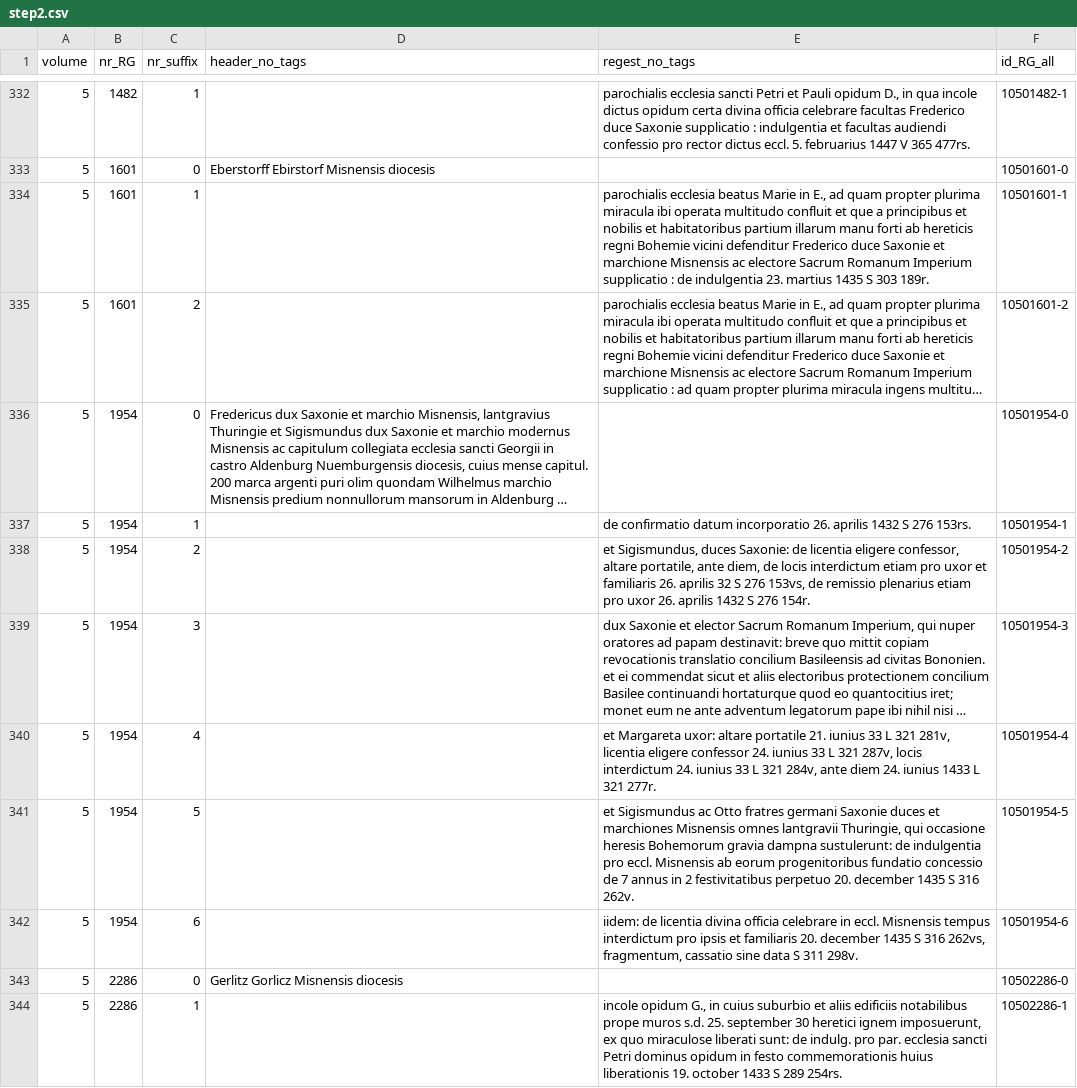
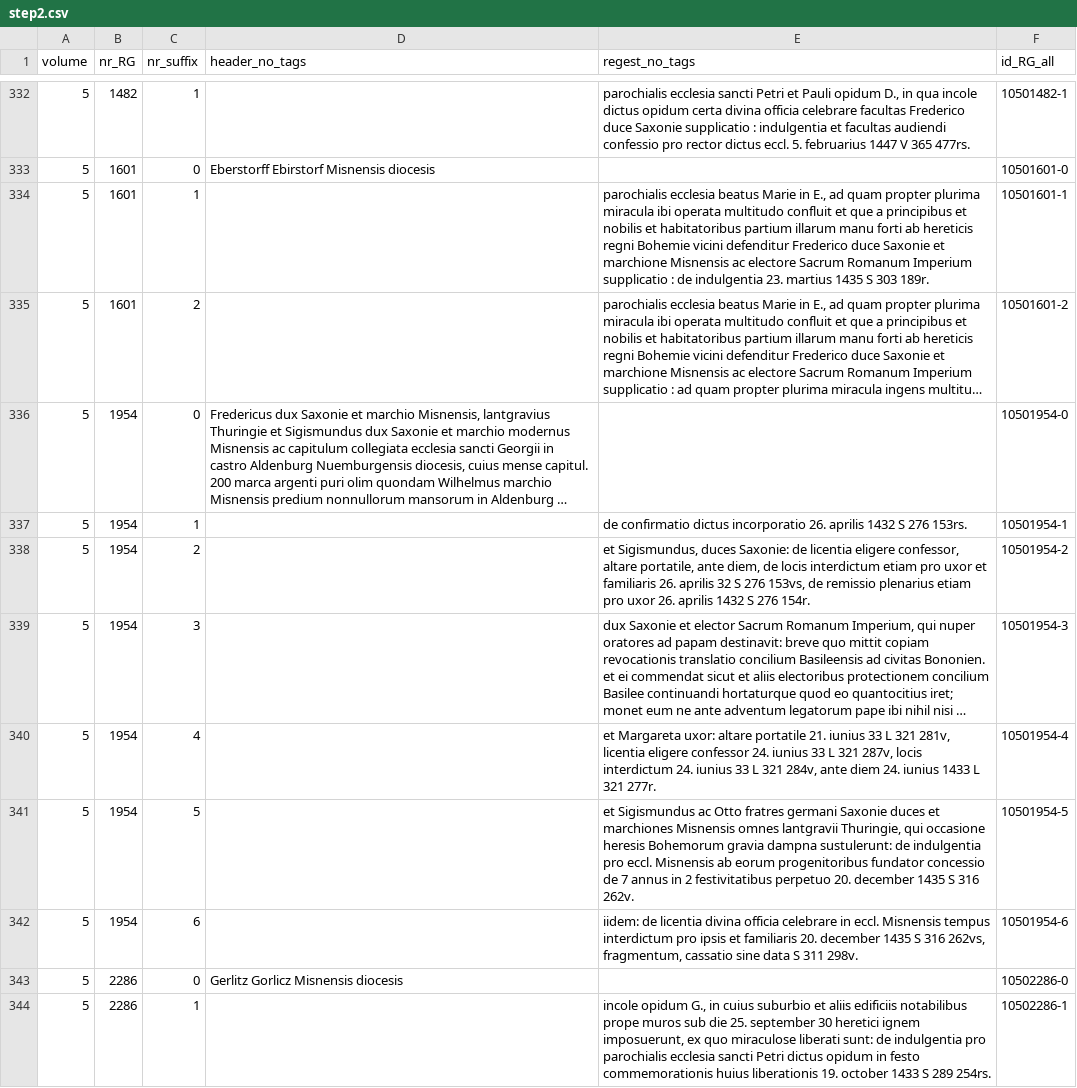
Before and after one commit to schwafe/expansion, a CSV file: data/runs/gemma-4-31b-it-nothink/step2.csv (was data/runs/gemma-4-31b-it/step2.csv), drawn as a sheet; only a part is shown, gaps mark what is left out; long unchanged cells end in …; the diff covers the shown part only; the diff names each change by its address in the sheet, - before the commit and + after, or states it on an @@ line.

```diff
--- a/data/runs/gemma-4-31b-it/step2.csv
+++ b/data/runs/gemma-4-31b-it-nothink/step2.csv
-E337 (regest_no_tags): de confirmatio datum incorporatio 26.…
+E337 (regest_no_tags): de confirmatio dictus incorporatio 26.…
-E341 (regest_no_tags): …eorum progenitoribus fundatio concessio de…
+E341 (regest_no_tags): …eorum progenitoribus fundator concessio de…
-E344 (regest_no_tags): …prope muros s.d. 25. september 30 heretici ignem imposuerunt, ex quo miraculose liberati sunt: de indulg. pro par. ecclesia sancti Petri dominus opidum in…
+E344 (regest_no_tags): …prope muros sub die 25. september 30 heretici ignem imposuerunt, ex quo miraculose liberati sunt: de indulgentia pro parochialis ecclesia sancti Petri dictus opidum in…
```
Also changed, not shown: 85 edited cells elsewhere in this file, 17 other files.
